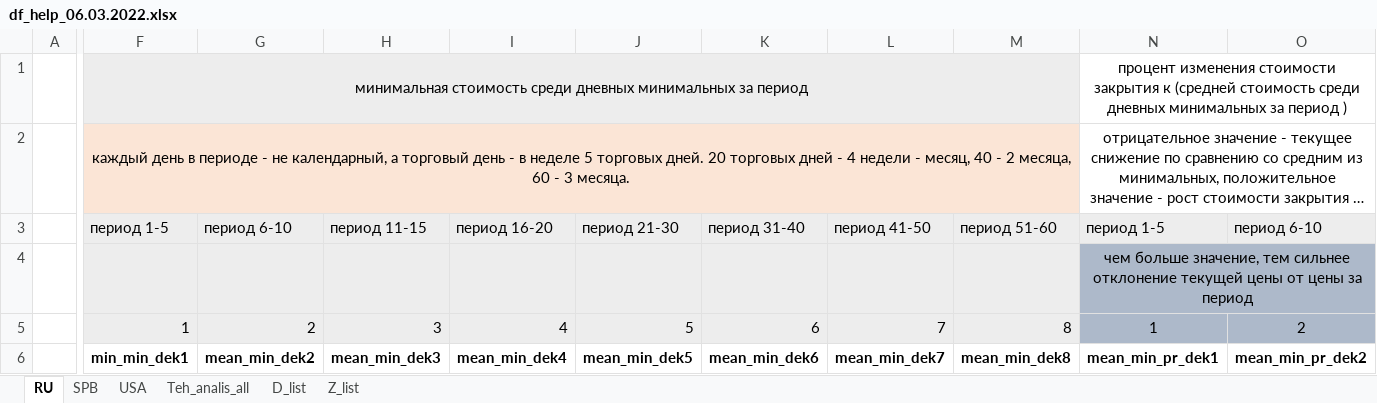
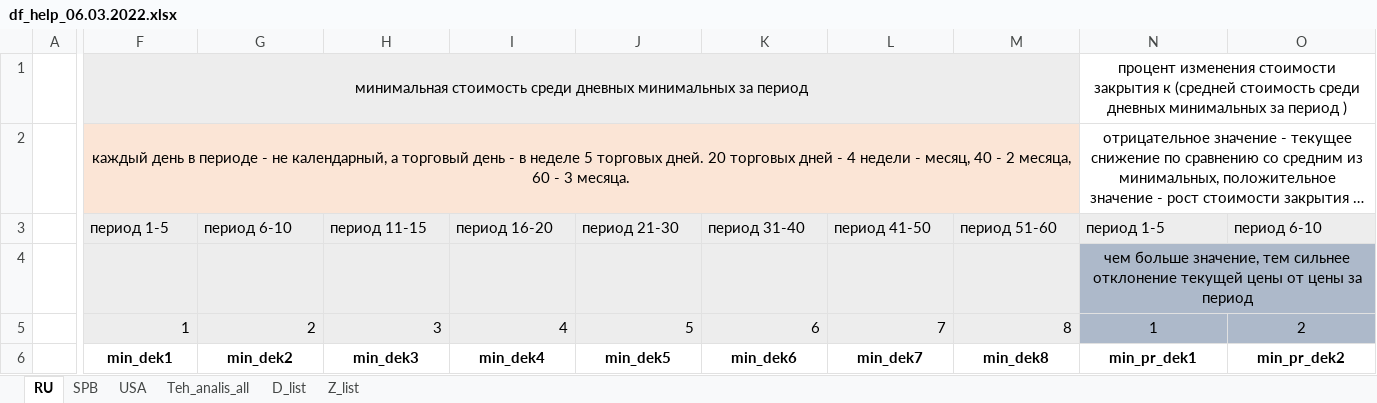
Before and after one commit to volemor/update-stock-prices, an Excel workbook: df_help_06.03.2022.xlsx, sheet RU, drawn as a sheet; only a part is shown, gaps mark what is left out; long unchanged cells end in …; values as stored, in another font and other column widths than the file's, no borders; the diff covers the shown part only; the diff names each change by its address in the sheet, - before the commit and + after, or states it on an @@ line.

```diff
--- a/df_help_06.03.2022.xlsx (sheet RU)
+++ b/df_help_06.03.2022.xlsx (sheet RU)
-F6: min_min_dek1
+F6: min_dek1
-G6: mean_min_dek2
+G6: min_dek2
-H6: mean_min_dek3
+H6: min_dek3
-I6: mean_min_dek4
+I6: min_dek4
-J6: mean_min_dek5
+J6: min_dek5
-K6: mean_min_dek6
+K6: min_dek6
-L6: mean_min_dek7
+L6: min_dek7
-M6: mean_min_dek8
+M6: min_dek8
-N6: mean_min_pr_dek1
+N6: min_pr_dek1
-O6: mean_min_pr_dek2
+O6: min_pr_dek2
```
Also changed, not shown: 6 edited cells elsewhere in this sheet, sheet Z_list, sheet USA, sheet SPB, sheet D_list, 2 other files.
